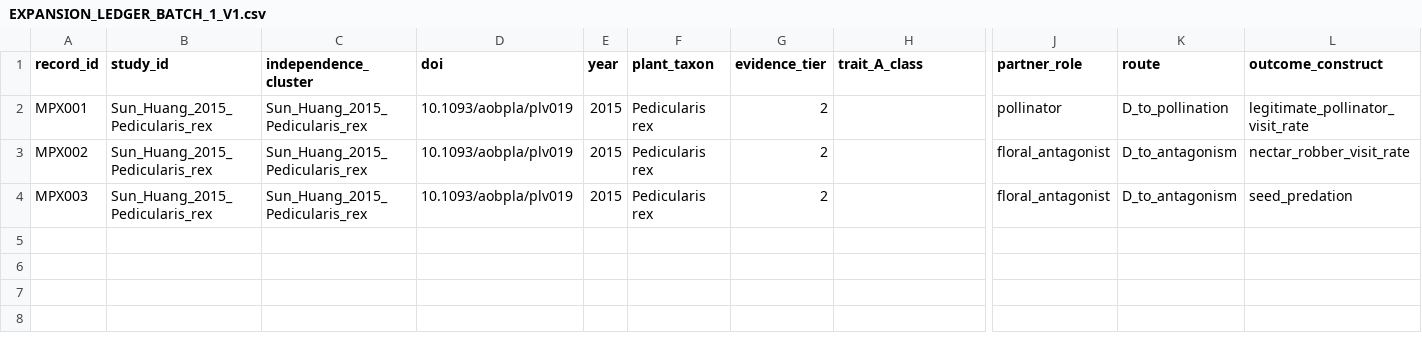
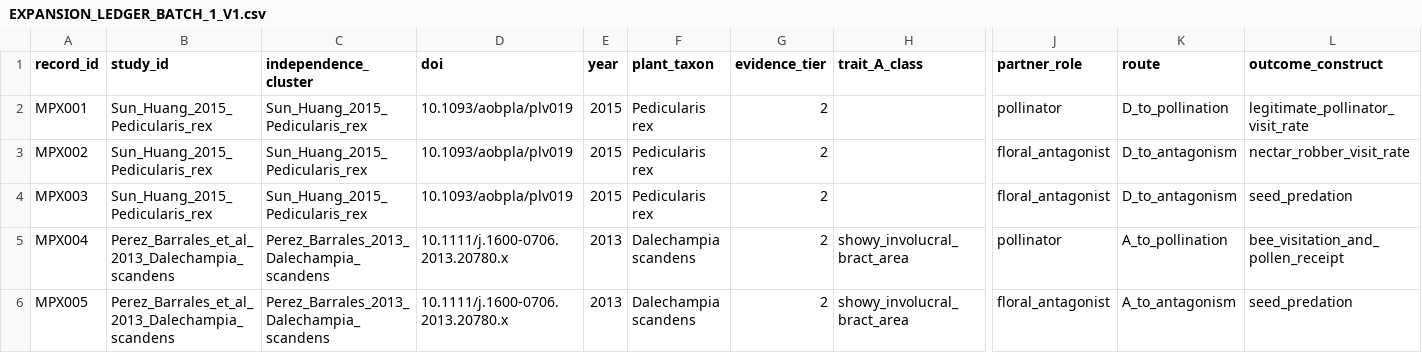
Before and after one commit to zuizui0223/bita, a CSV file: empirical/mechanism_pattern_synthesis/EXPANSION_LEDGER_BATCH_1_V1.csv, drawn as a sheet; only a part is shown, gaps mark what is left out; rows hold the shown columns only; the diff names each change by its address in the sheet, - before the commit and + after, or states it on an @@ line.

Commit message:
Add Dalechampia shared-tracking expansion records

```diff
--- a/empirical/mechanism_pattern_synthesis/EXPANSION_LEDGER_BATCH_1_V1.csv
+++ b/empirical/mechanism_pattern_synthesis/EXPANSION_LEDGER_BATCH_1_V1.csv
+row 5: MPX004 | Perez_Barrales_et_al_2013_Dalechampia_scandens | Perez_Barrales_2013_Dalechampia_scandens | 10.1111/j.1600-0706.2013.20780.x | 2013 | Dalechampia scandens | 2 | showy_involucral_bract_area | pollinator | A_to_pollination | bee_visitation_and_pollen_receipt
+row 6: MPX005 | Perez_Barrales_et_al_2013_Dalechampia_scandens | Perez_Barrales_2013_Dalechampia_scandens | 10.1111/j.1600-0706.2013.20780.x | 2013 | Dalechampia scandens | 2 | showy_involucral_bract_area | floral_antagonist | A_to_antagonism | seed_predation
```
